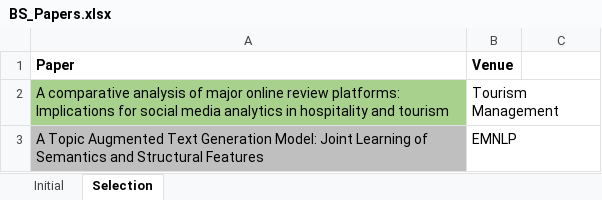
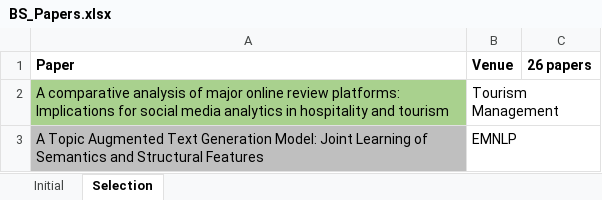
Before and after one commit to iberius96/Msc_Thesis, an Excel workbook: References/Snowballing/Backward snowballing (Outgoing references), 2017 onwards/BS_Papers.xlsx, sheet Selection, drawn as a sheet; only a part is shown; values as stored, in another font and other column widths than the file's, no borders; the diff names each change by its address in the sheet, - before the commit and + after, or states it on an @@ line.

```diff
--- a/References/Snowballing/Backward snowballing (Outgoing references), 2017 onwards/BS_Papers.xlsx (sheet Selection)
+++ b/References/Snowballing/Backward snowballing (Outgoing references), 2017 onwards/BS_Papers.xlsx (sheet Selection)
-C1: (empty)
+C1: 26 papers
```
Also changed, not shown: 26 other files.
